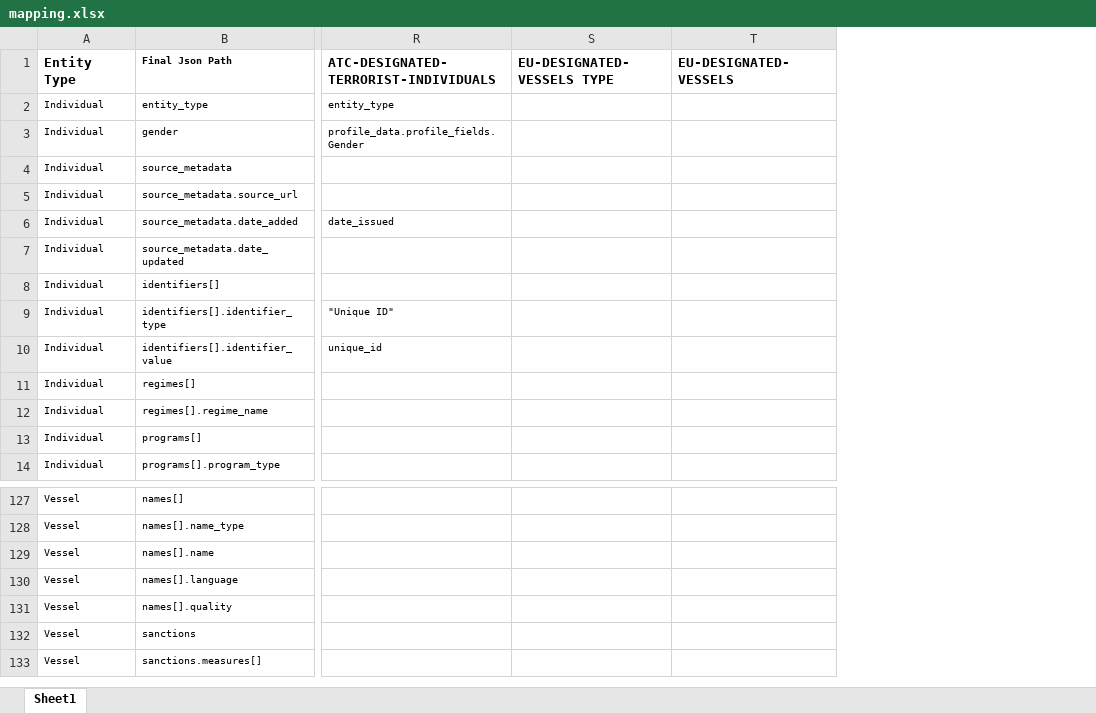
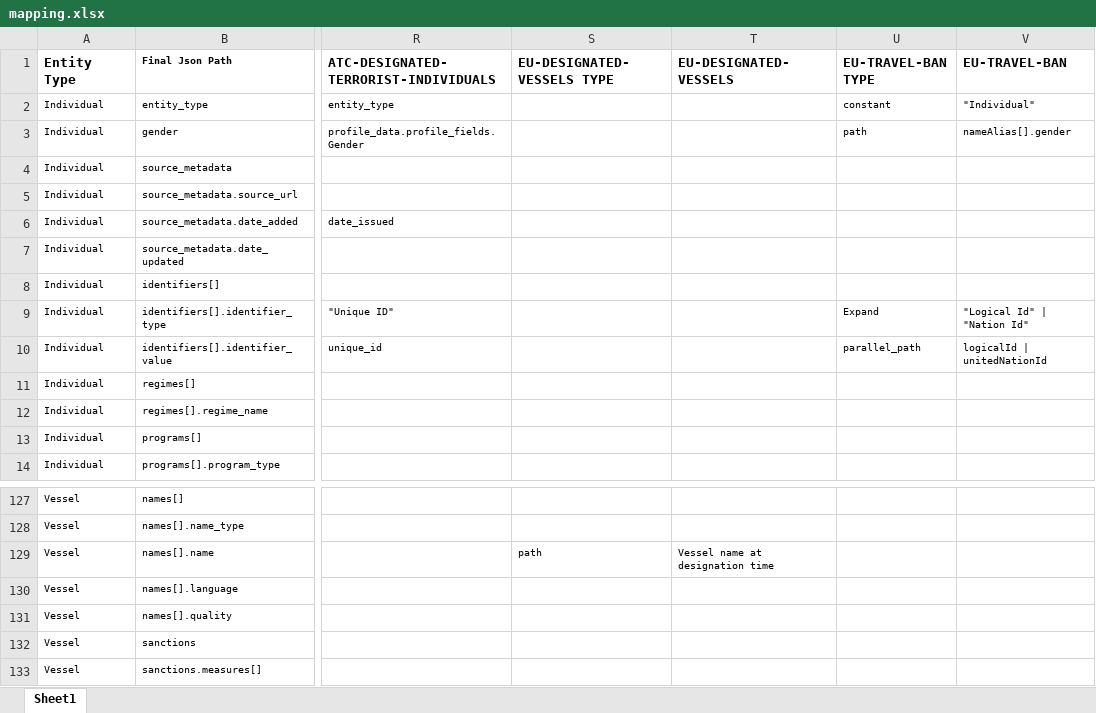
Before and after one commit to Behi1992/python-components, an Excel workbook: data/rules/mapping.xlsx, sheet Sheet1, drawn as a sheet; only a part is shown, gaps mark what is left out; values as stored, in another font and other column widths than the file's, no borders; table styles not drawn; the diff names each change by its address in the sheet, - before the commit and + after, or states it on an @@ line.

Commit message:
EU Lists Handlers

```diff
--- a/data/rules/mapping.xlsx (sheet Sheet1)
+++ b/data/rules/mapping.xlsx (sheet Sheet1)
+column U (EU-TRAVEL-BAN TYPE), rows 2-10: constant | path |  |  |  |  |  | Expand | parallel_path
+column V (EU-TRAVEL-BAN), rows 2-10: "Individual" | nameAlias[].gender |  |  |  |  |  | "Logical Id" | "Nation Id" | logicalId | unitedNationId
-S129 (EU-DESIGNATED-VESSELS TYPE): (empty)
+S129 (EU-DESIGNATED-VESSELS TYPE): path
-T129 (EU-DESIGNATED-VESSELS): (empty)
+T129 (EU-DESIGNATED-VESSELS): Vessel name at designation time
```
Also changed, not shown: data/rules/preNormalization.xlsx, data/rules/sourceConfig.xlsx, 38 other files.
